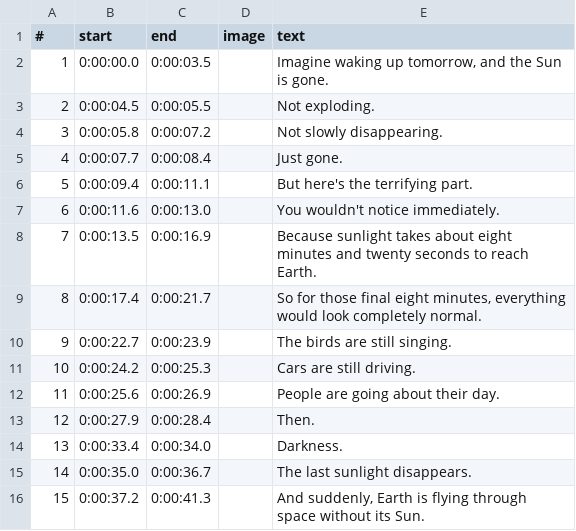
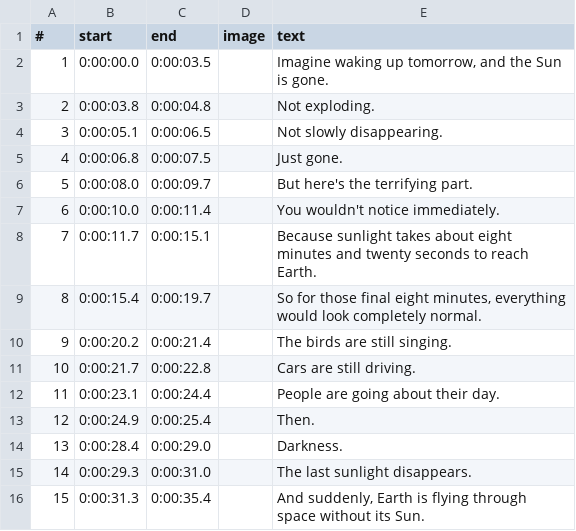
Before and after one commit to wgnghr44bg-coder/vox-lux, a TSV file: whatif-demo/topics/sun-c1-beach/voice-times.tsv, drawn as a sheet.

```diff
--- a/whatif-demo/topics/sun-c1-beach/voice-times.tsv
+++ b/whatif-demo/topics/sun-c1-beach/voice-times.tsv
@@ -2,15 +2,15 @@
 1	0:00:00.0	0:00:03.5		Imagine waking up tomorrow, and the Sun is gone.
-2	0:00:04.5	0:00:05.5		Not exploding.
-3	0:00:05.8	0:00:07.2		Not slowly disappearing.
-4	0:00:07.7	0:00:08.4		Just gone.
-5	0:00:09.4	0:00:11.1		But here's the terrifying part.
-6	0:00:11.6	0:00:13.0		You wouldn't notice immediately.
-7	0:00:13.5	0:00:16.9		Because sunlight takes about eight minutes and twenty seconds to reach Earth.
-8	0:00:17.4	0:00:21.7		So for those final eight minutes, everything would look completely normal.
-9	0:00:22.7	0:00:23.9		The birds are still singing.
-10	0:00:24.2	0:00:25.3		Cars are still driving.
-11	0:00:25.6	0:00:26.9		People are going about their day.
-12	0:00:27.9	0:00:28.4		Then.
-13	0:00:33.4	0:00:34.0		Darkness.
-14	0:00:35.0	0:00:36.7		The last sunlight disappears.
-15	0:00:37.2	0:00:41.3		And suddenly, Earth is flying through space without its Sun.
+2	0:00:03.8	0:00:04.8		Not exploding.
+3	0:00:05.1	0:00:06.5		Not slowly disappearing.
+4	0:00:06.8	0:00:07.5		Just gone.
+5	0:00:08.0	0:00:09.7		But here's the terrifying part.
+6	0:00:10.0	0:00:11.4		You wouldn't notice immediately.
+7	0:00:11.7	0:00:15.1		Because sunlight takes about eight minutes and twenty seconds to reach Earth.
+8	0:00:15.4	0:00:19.7		So for those final eight minutes, everything would look completely normal.
+9	0:00:20.2	0:00:21.4		The birds are still singing.
+10	0:00:21.7	0:00:22.8		Cars are still driving.
+11	0:00:23.1	0:00:24.4		People are going about their day.
+12	0:00:24.9	0:00:25.4		Then.
+13	0:00:28.4	0:00:29.0		Darkness.
+14	0:00:29.3	0:00:31.0		The last sunlight disappears.
+15	0:00:31.3	0:00:35.4		And suddenly, Earth is flying through space without its Sun.
```
Also changed, not shown: 3 other files.
